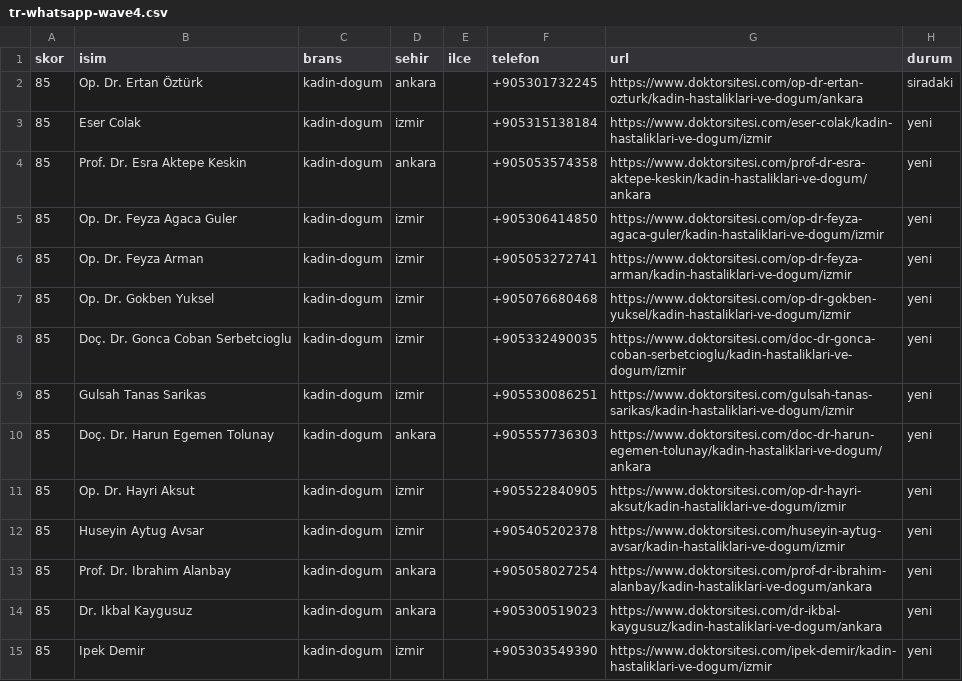
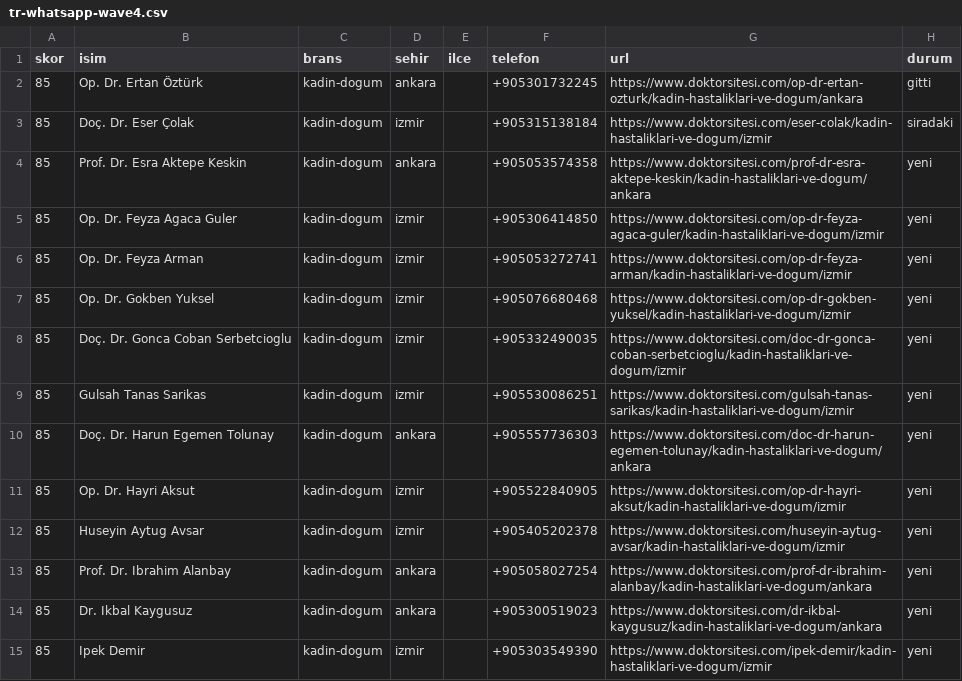
Before and after one commit to dreamturkiye/notya-ai, a CSV file: docs/growth/tr-whatsapp-wave4.csv, drawn as a sheet.

```diff
--- a/docs/growth/tr-whatsapp-wave4.csv
+++ b/docs/growth/tr-whatsapp-wave4.csv
@@ -1,4 +1,4 @@
 skor,isim,brans,sehir,ilce,telefon,url,durum
-85,Op. Dr. Ertan Öztürk,kadin-dogum,ankara,,+905301732245,https://www.doktorsitesi.com/op-dr-ertan-ozturk/kadin-hastaliklari-ve-dogum/ankara,siradaki
-85,Eser Colak,kadin-dogum,izmir,,+905315138184,https://www.doktorsitesi.com/eser-colak/kadin-hastaliklari-ve-dogum/izmir,yeni
+85,Op. Dr. Ertan Öztürk,kadin-dogum,ankara,,+905301732245,https://www.doktorsitesi.com/op-dr-ertan-ozturk/kadin-hastaliklari-ve-dogum/ankara,gitti
+85,Doç. Dr. Eser Çolak,kadin-dogum,izmir,,+905315138184,https://www.doktorsitesi.com/eser-colak/kadin-hastaliklari-ve-dogum/izmir,siradaki
 85,Prof. Dr. Esra Aktepe Keskin,kadin-dogum,ankara,,+905053574358,https://www.doktorsitesi.com/prof-dr-esra-aktepe-keskin/kadin-hastaliklari-ve-dogum/ankara,yeni
```
Also changed, not shown: docs/growth/tr-outreach-ledger.csv, 3 other files.
